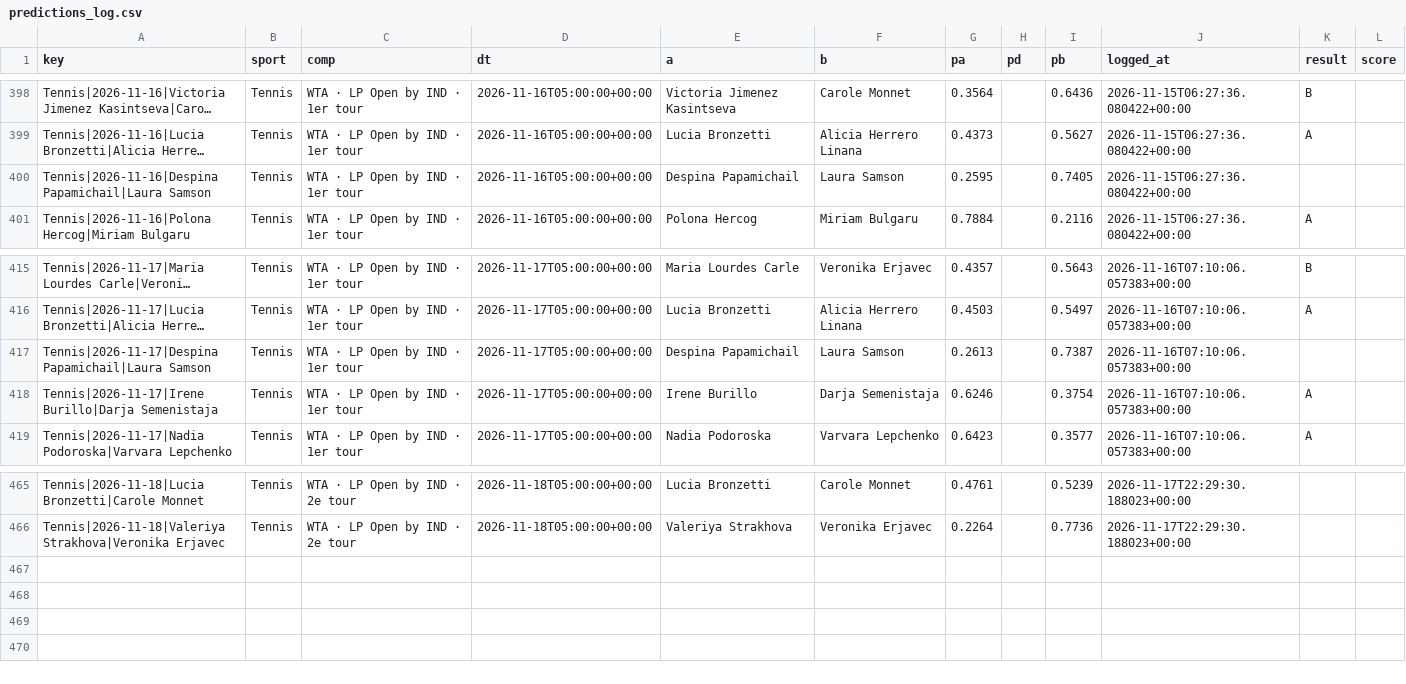
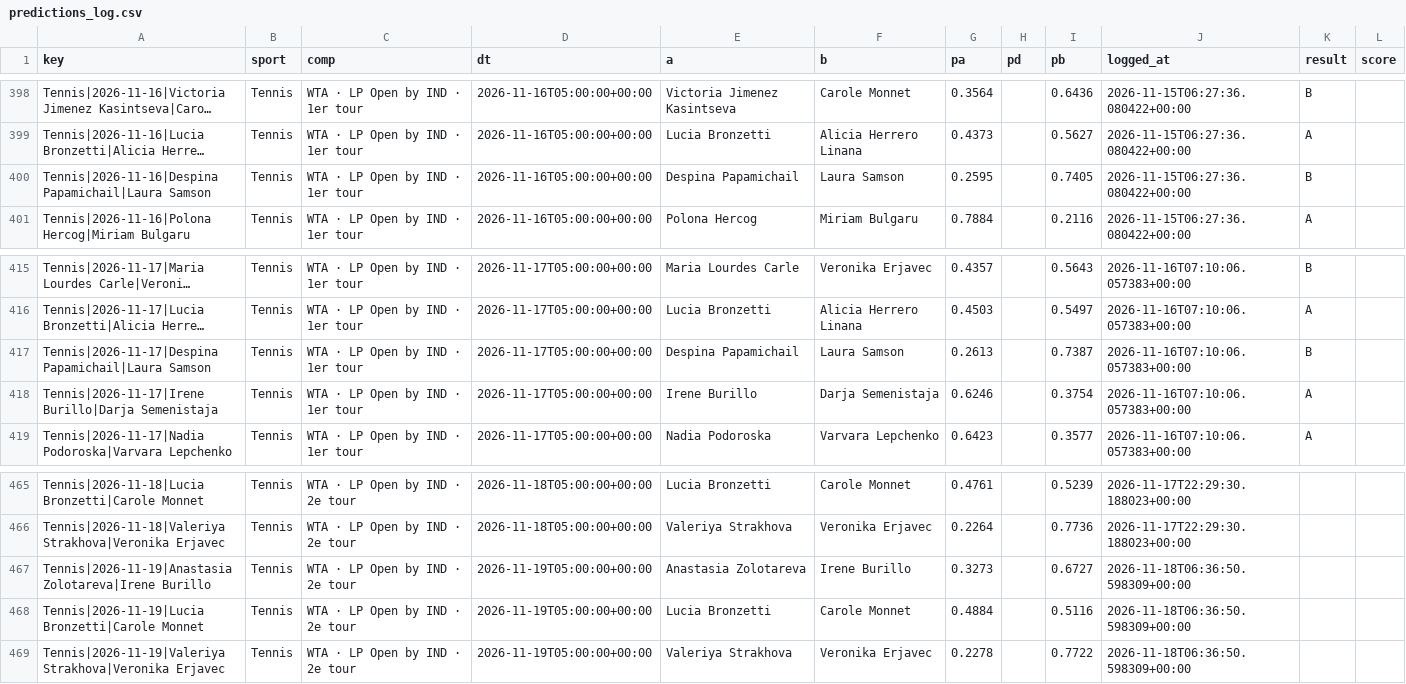
Before and after one commit to karlgabrielamani/pronostat, a CSV file: data/predictions_log.csv, drawn as a sheet; only a part is shown, gaps mark what is left out; long unchanged cells end in …; the diff names each change by its address in the sheet, - before the commit and + after, or states it on an @@ line.

```diff
--- a/data/predictions_log.csv
+++ b/data/predictions_log.csv
-K400 (result): (empty)
+K400 (result): B
-K417 (result): (empty)
+K417 (result): B
+row 467: Tennis|2026-11-19|Anastasia Zolotareva|Irene Burillo | Tennis | WTA · LP Open by IND · 2e tour | 2026-11-19T05:00:00+00:00 | Anastasia Zolotareva | Irene Burillo | 0.3273 |  | 0.6727 | 2026-11-18T06:36:50.598309+00:00
+row 468: Tennis|2026-11-19|Lucia Bronzetti|Carole Monnet | Tennis | WTA · LP Open by IND · 2e tour | 2026-11-19T05:00:00+00:00 | Lucia Bronzetti | Carole Monnet | 0.4884 |  | 0.5116 | 2026-11-18T06:36:50.598309+00:00
+row 469: Tennis|2026-11-19|Valeriya Strakhova|Veronika Erjavec | Tennis | WTA · LP Open by IND · 2e tour | 2026-11-19T05:00:00+00:00 | Valeriya Strakhova | Veronika Erjavec | 0.2278 |  | 0.7722 | 2026-11-18T06:36:50.598309+00:00
```
Also changed, not shown: data/cups_history.csv, 6 other files.
